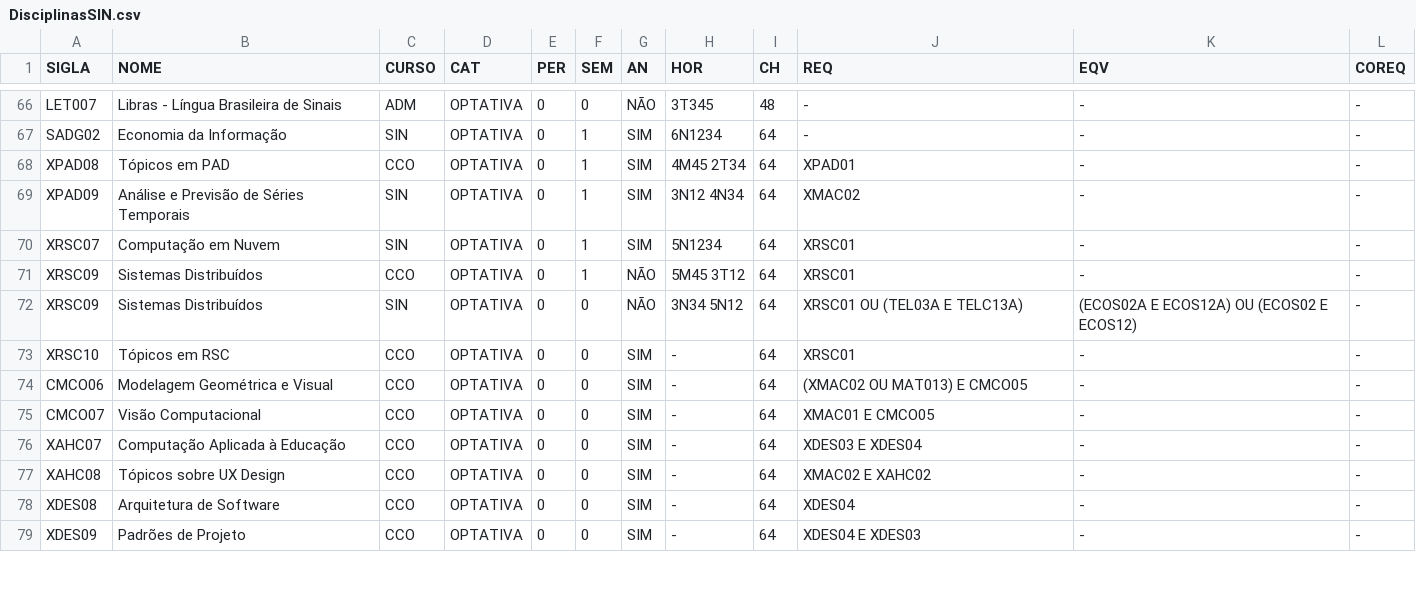
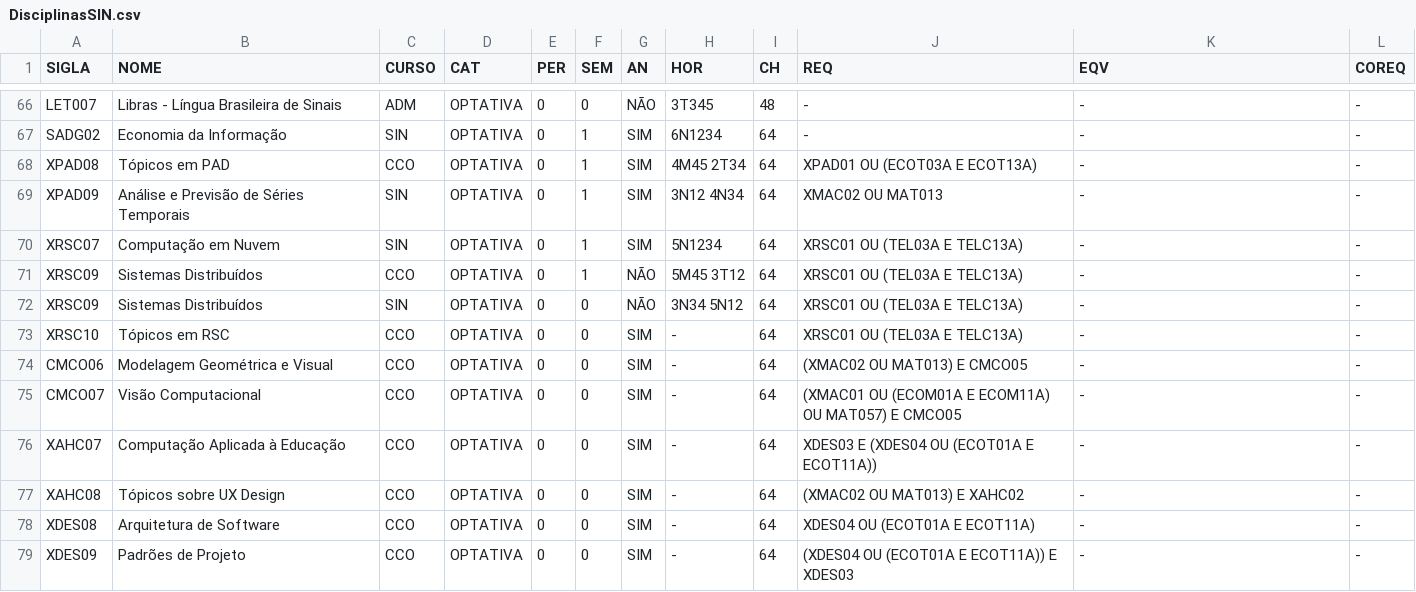
Before and after one commit to ViniciusVsV/AG-Trabalho, a CSV file: Datasets/DisciplinasSIN.csv, drawn as a sheet; only a part is shown, gaps mark what is left out; the diff covers the shown part only.

```diff
--- a/Datasets/DisciplinasSIN.csv
+++ b/Datasets/DisciplinasSIN.csv
@@ -67,13 +67,13 @@ LET007,Libras - Língua Brasileira de Sinais,ADM,OPTATIVA,0,0,NÃO,3T345,48,-,-,
 SADG02,Economia da Informação,SIN,OPTATIVA,0,1,SIM,6N1234,64,-,-,-
-XPAD08,Tópicos em PAD,CCO,OPTATIVA,0,1,SIM,4M45 2T34,64,XPAD01,-,-
-XPAD09,Análise e Previsão de Séries Temporais,SIN,OPTATIVA,0,1,SIM,3N12 4N34,64,XMAC02,-,-
-XRSC07,Computação em Nuvem,SIN,OPTATIVA,0,1,SIM,5N1234,64,XRSC01,-,-
-XRSC09,Sistemas Distribuídos,CCO,OPTATIVA,0,1,NÃO,5M45 3T12,64,XRSC01,-,-
-XRSC09,Sistemas Distribuídos,SIN,OPTATIVA,0,0,NÃO,3N34 5N12,64,XRSC01 OU (TEL03A E TELC13A),(ECOS02A E ECOS12A) OU (ECOS02 E ECOS12),-
-XRSC10,Tópicos em RSC,CCO,OPTATIVA,0,0,SIM,-,64,XRSC01,-,-
+XPAD08,Tópicos em PAD,CCO,OPTATIVA,0,1,SIM,4M45 2T34,64,XPAD01 OU (ECOT03A E ECOT13A),-,-
+XPAD09,Análise e Previsão de Séries Temporais,SIN,OPTATIVA,0,1,SIM,3N12 4N34,64,XMAC02 OU MAT013,-,-
+XRSC07,Computação em Nuvem,SIN,OPTATIVA,0,1,SIM,5N1234,64,XRSC01 OU (TEL03A E TELC13A),-,-
+XRSC09,Sistemas Distribuídos,CCO,OPTATIVA,0,1,NÃO,5M45 3T12,64,XRSC01 OU (TEL03A E TELC13A),-,-
+XRSC09,Sistemas Distribuídos,SIN,OPTATIVA,0,0,NÃO,3N34 5N12,64,XRSC01 OU (TEL03A E TELC13A),-,-
+XRSC10,Tópicos em RSC,CCO,OPTATIVA,0,0,SIM,-,64,XRSC01 OU (TEL03A E TELC13A),-,-
 CMCO06,Modelagem Geométrica e Visual,CCO,OPTATIVA,0,0,SIM,-,64,(XMAC02 OU MAT013) E CMCO05,-,-
-CMCO07,Visão Computacional,CCO,OPTATIVA,0,0,SIM,-,64,XMAC01 E CMCO05,-,-
-XAHC07,Computação Aplicada à Educação,CCO,OPTATIVA,0,0,SIM,-,64,XDES03 E XDES04,-,-
-XAHC08,Tópicos sobre UX Design,CCO,OPTATIVA,0,0,SIM,-,64,XMAC02 E XAHC02,-,-
-XDES08,Arquitetura de Software,CCO,OPTATIVA,0,0,SIM,-,64,XDES04,-,-
-XDES09,Padrões de Projeto,CCO,OPTATIVA,0,0,SIM,-,64,XDES04 E XDES03,-,-
+CMCO07,Visão Computacional,CCO,OPTATIVA,0,0,SIM,-,64,(XMAC01 OU (ECOM01A E ECOM11A) OU MAT057) E CMCO05,-,-
+XAHC07,Computação Aplicada à Educação,CCO,OPTATIVA,0,0,SIM,-,64,XDES03 E (XDES04 OU (ECOT01A E ECOT11A)),-,-
+XAHC08,Tópicos sobre UX Design,CCO,OPTATIVA,0,0,SIM,-,64,(XMAC02 OU MAT013) E XAHC02,-,-
+XDES08,Arquitetura de Software,CCO,OPTATIVA,0,0,SIM,-,64,XDES04 OU (ECOT01A E ECOT11A),-,-
+XDES09,Padrões de Projeto,CCO,OPTATIVA,0,0,SIM,-,64,(XDES04 OU (ECOT01A E ECOT11A)) E XDES03,-,-
```
Also changed, not shown: 52 edited cells elsewhere in this file, Datasets/DisciplinasCCO.csv, 8 other files.
